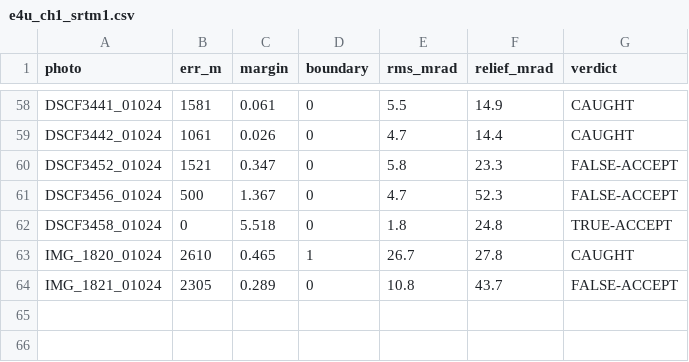
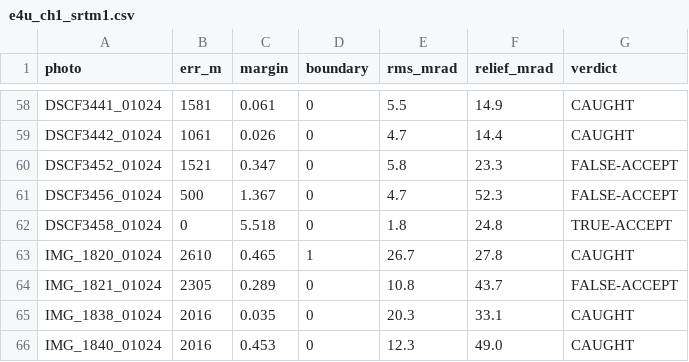
Before and after one commit to gyillikci/horizonator, a CSV file: experiments/out/e4u_ch1_srtm1.csv, drawn as a sheet; only a part is shown, gaps mark what is left out; the diff names each change by its address in the sheet, - before the commit and + after, or states it on an @@ line.

```diff
--- a/experiments/out/e4u_ch1_srtm1.csv
+++ b/experiments/out/e4u_ch1_srtm1.csv
+row 65: IMG_1838_01024 | 2016 | 0.035 | 0 | 20.3 | 33.1 | CAUGHT
+row 66: IMG_1840_01024 | 2016 | 0.453 | 0 | 12.3 | 49.0 | CAUGHT
```
Also changed, not shown: 1 other file.
